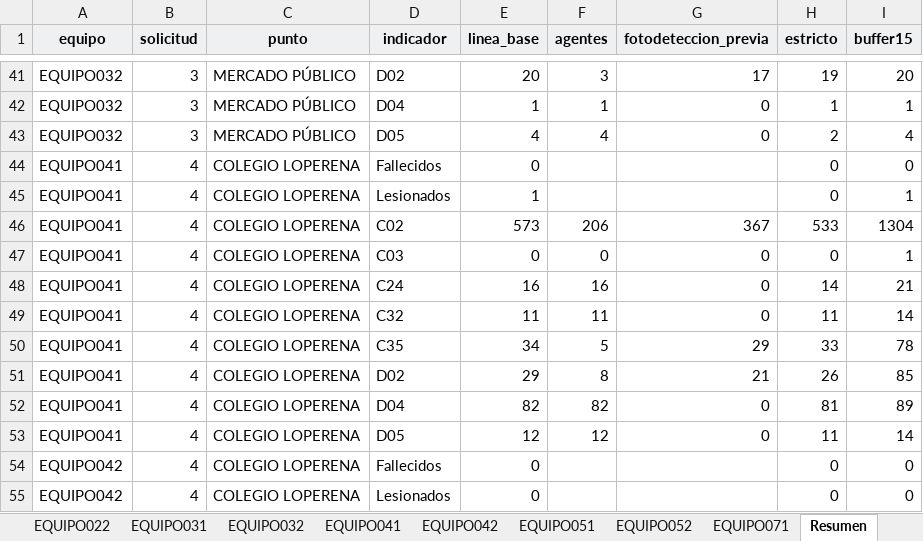
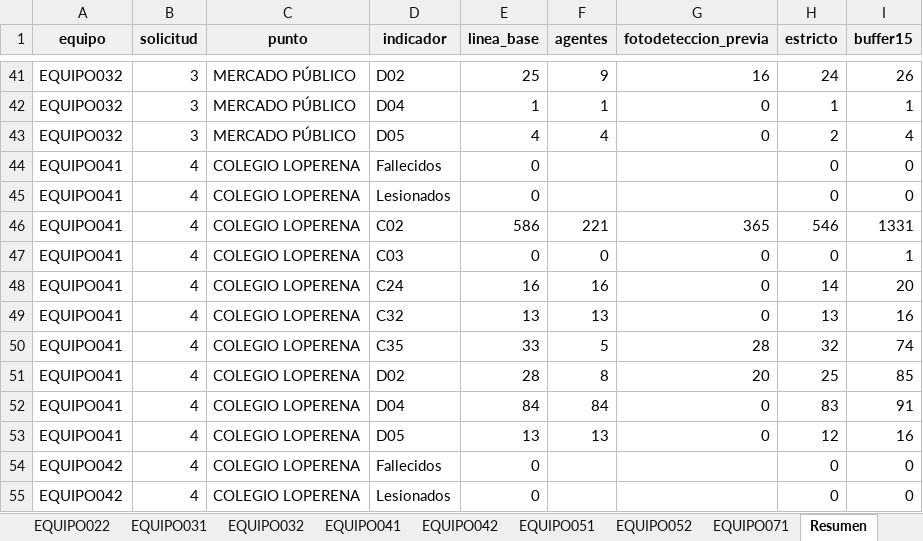
Before and after one commit to storreglosa/sast-valledupar, an Excel workbook: outputs/2026-10-04_sttv_linea-base-sast.xlsx, sheet Resumen, drawn as a sheet; only a part is shown, gaps mark what is left out; values as stored, in another font and other column widths than the file's, no borders; the diff covers the shown part only; the diff names each change by its address in the sheet, - before the commit and + after, or states it on an @@ line.

```diff
--- a/outputs/2026-10-04_sttv_linea-base-sast.xlsx (sheet Resumen)
+++ b/outputs/2026-10-04_sttv_linea-base-sast.xlsx (sheet Resumen)
-E41 (linea_base): 20
+E41 (linea_base): 25
-F41 (agentes): 3
+F41 (agentes): 9
-G41 (fotodeteccion_previa): 17
+G41 (fotodeteccion_previa): 16
-H41 (estricto): 19
+H41 (estricto): 24
-I41 (buffer15): 20
+I41 (buffer15): 26
-E45 (linea_base): 1
+E45 (linea_base): 0
-I45 (buffer15): 1
+I45 (buffer15): 0
-E46 (linea_base): 573
+E46 (linea_base): 586
-F46 (agentes): 206
+F46 (agentes): 221
-G46 (fotodeteccion_previa): 367
+G46 (fotodeteccion_previa): 365
-H46 (estricto): 533
+H46 (estricto): 546
-I46 (buffer15): 1304
+I46 (buffer15): 1331
-I48 (buffer15): 21
+I48 (buffer15): 20
-E49 (linea_base): 11
+E49 (linea_base): 13
-F49 (agentes): 11
+F49 (agentes): 13
-H49 (estricto): 11
+H49 (estricto): 13
-I49 (buffer15): 14
+I49 (buffer15): 16
-E50 (linea_base): 34
+E50 (linea_base): 33
-G50 (fotodeteccion_previa): 29
+G50 (fotodeteccion_previa): 28
-H50 (estricto): 33
+H50 (estricto): 32
-I50 (buffer15): 78
+I50 (buffer15): 74
-E51 (linea_base): 29
+E51 (linea_base): 28
-G51 (fotodeteccion_previa): 21
+G51 (fotodeteccion_previa): 20
-H51 (estricto): 26
+H51 (estricto): 25
-E52 (linea_base): 82
+E52 (linea_base): 84
-F52 (agentes): 82
+F52 (agentes): 84
-H52 (estricto): 81
+H52 (estricto): 83
-I52 (buffer15): 89
+I52 (buffer15): 91
-E53 (linea_base): 12
+E53 (linea_base): 13
-F53 (agentes): 12
+F53 (agentes): 13
-H53 (estricto): 11
+H53 (estricto): 12
-I53 (buffer15): 14
+I53 (buffer15): 16
```
Also changed, not shown: 95 edited cells elsewhere in this sheet, sheet EQUIPO042, sheet EQUIPO041, sheet EQUIPO032, sheet Sensibilidad ubicación, sheet EQUIPO031, sheet EQUIPO051, 11 more sheets, 28 other files.
